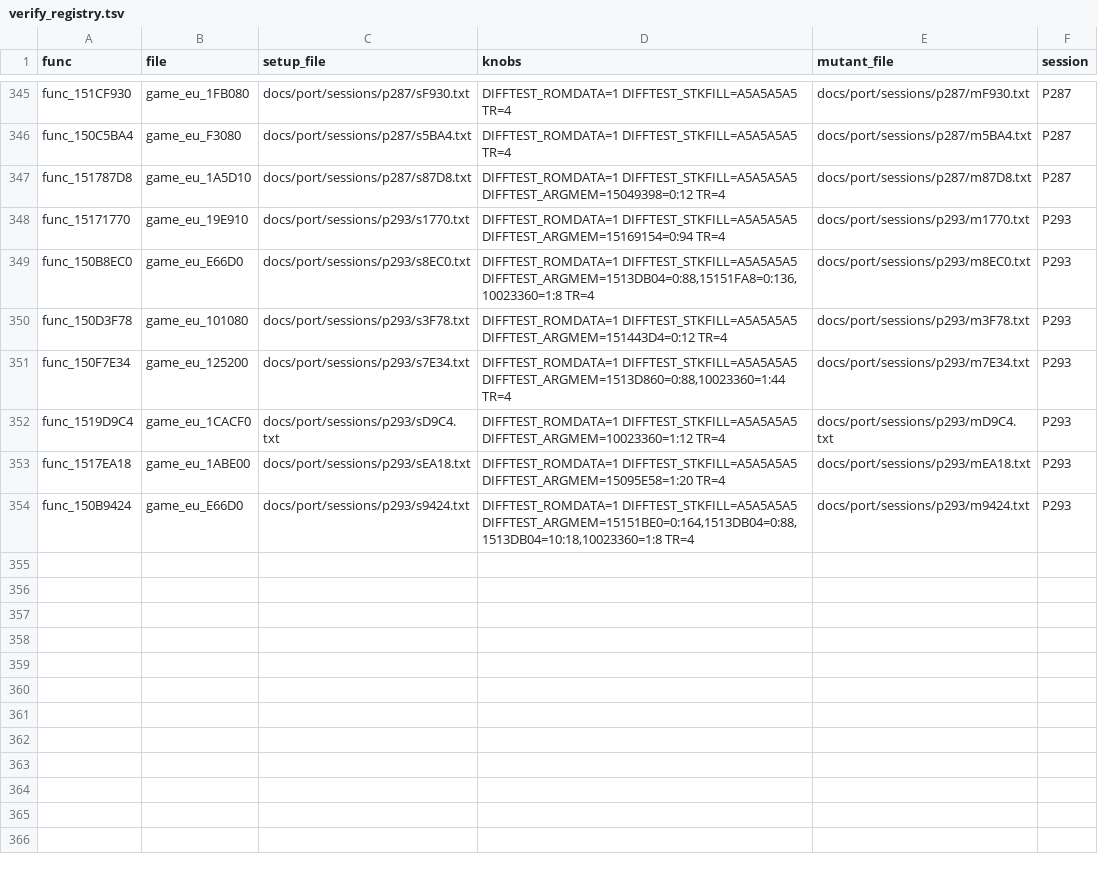
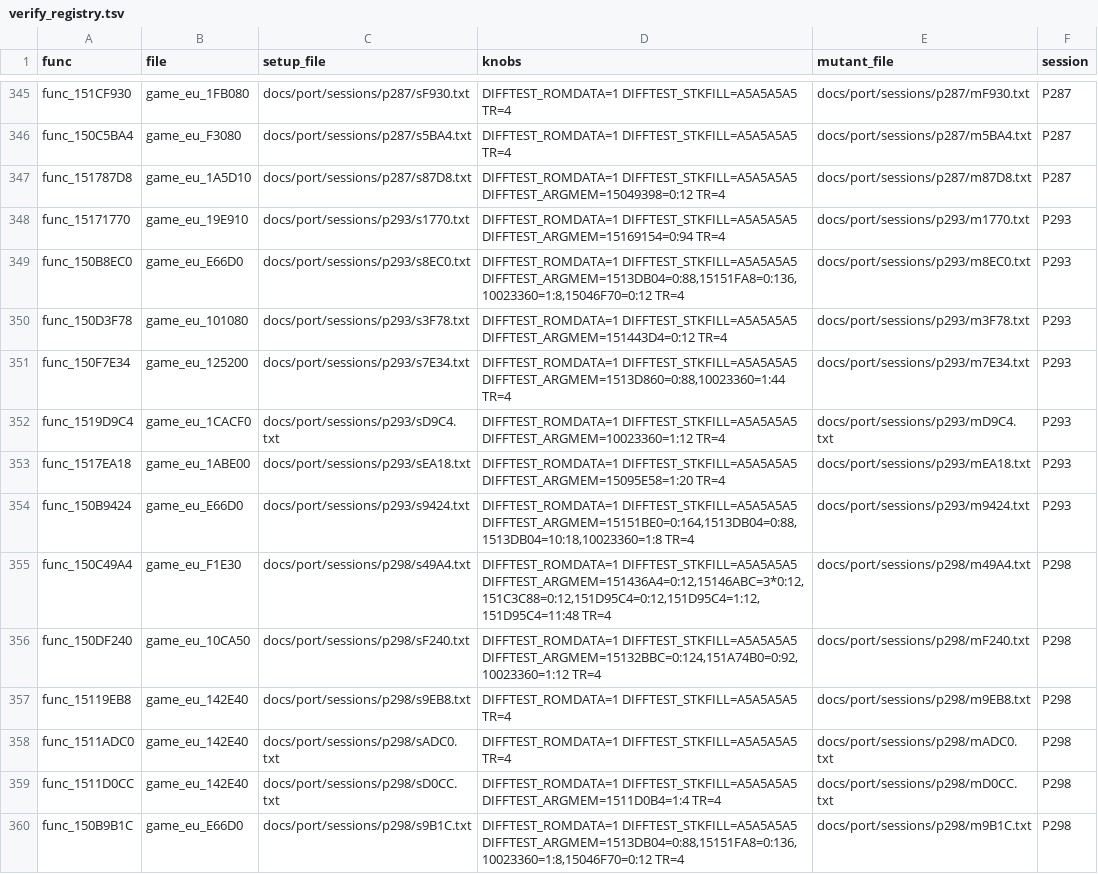
Before and after one commit to Sorikairox/conker-eu-port, a TSV file: tools/port/verify_registry.tsv, drawn as a sheet; only a part is shown, gaps mark what is left out.

```diff
--- a/tools/port/verify_registry.tsv
+++ b/tools/port/verify_registry.tsv
@@ -348,3 +348,3 @@ func_151787D8	game_eu_1A5D10	docs/port/sessions/p287/s87D8.txt	DIFFTEST_ROMDATA=
 func_15171770	game_eu_19E910	docs/port/sessions/p293/s1770.txt	DIFFTEST_ROMDATA=1 DIFFTEST_STKFILL=A5A5A5A5 DIFFTEST_ARGMEM=15169154=0:94 TR=4	docs/port/sessions/p293/m1770.txt	P293
-func_150B8EC0	game_eu_E66D0	docs/port/sessions/p293/s8EC0.txt	DIFFTEST_ROMDATA=1 DIFFTEST_STKFILL=A5A5A5A5 DIFFTEST_ARGMEM=1513DB04=0:88,15151FA8=0:136,10023360=1:8 TR=4	docs/port/sessions/p293/m8EC0.txt	P293
+func_150B8EC0	game_eu_E66D0	docs/port/sessions/p293/s8EC0.txt	DIFFTEST_ROMDATA=1 DIFFTEST_STKFILL=A5A5A5A5 DIFFTEST_ARGMEM=1513DB04=0:88,15151FA8=0:136,10023360=1:8,15046F70=0:12 TR=4	docs/port/sessions/p293/m8EC0.txt	P293
 func_150D3F78	game_eu_101080	docs/port/sessions/p293/s3F78.txt	DIFFTEST_ROMDATA=1 DIFFTEST_STKFILL=A5A5A5A5 DIFFTEST_ARGMEM=151443D4=0:12 TR=4	docs/port/sessions/p293/m3F78.txt	P293
@@ -354 +354,7 @@ func_1517EA18	game_eu_1ABE00	docs/port/sessions/p293/sEA18.txt	DIFFTEST_ROMDATA=
 func_150B9424	game_eu_E66D0	docs/port/sessions/p293/s9424.txt	DIFFTEST_ROMDATA=1 DIFFTEST_STKFILL=A5A5A5A5 DIFFTEST_ARGMEM=15151BE0=0:164,1513DB04=0:88,1513DB04=10:18,10023360=1:8 TR=4	docs/port/sessions/p293/m9424.txt	P293
+func_150C49A4	game_eu_F1E30	docs/port/sessions/p298/s49A4.txt	DIFFTEST_ROMDATA=1 DIFFTEST_STKFILL=A5A5A5A5 DIFFTEST_ARGMEM=151436A4=0:12,15146ABC=3*0:12,151C3C88=0:12,151D95C4=0:12,151D95C4=1:12,151D95C4=11:48 TR=4	docs/port/sessions/p298/m49A4.txt	P298
+func_150DF240	game_eu_10CA50	docs/port/sessions/p298/sF240.txt	DIFFTEST_ROMDATA=1 DIFFTEST_STKFILL=A5A5A5A5 DIFFTEST_ARGMEM=15132BBC=0:124,151A74B0=0:92,10023360=1:12 TR=4	docs/port/sessions/p298/mF240.txt	P298
+func_15119EB8	game_eu_142E40	docs/port/sessions/p298/s9EB8.txt	DIFFTEST_ROMDATA=1 DIFFTEST_STKFILL=A5A5A5A5 TR=4	docs/port/sessions/p298/m9EB8.txt	P298
+func_1511ADC0	game_eu_142E40	docs/port/sessions/p298/sADC0.txt	DIFFTEST_ROMDATA=1 DIFFTEST_STKFILL=A5A5A5A5 TR=4	docs/port/sessions/p298/mADC0.txt	P298
+func_1511D0CC	game_eu_142E40	docs/port/sessions/p298/sD0CC.txt	DIFFTEST_ROMDATA=1 DIFFTEST_STKFILL=A5A5A5A5 DIFFTEST_ARGMEM=1511D0B4=1:4 TR=4	docs/port/sessions/p298/mD0CC.txt	P298
+func_150B9B1C	game_eu_E66D0	docs/port/sessions/p298/s9B1C.txt	DIFFTEST_ROMDATA=1 DIFFTEST_STKFILL=A5A5A5A5 DIFFTEST_ARGMEM=1513DB04=0:88,15151FA8=0:136,10023360=1:8,15046F70=0:12 TR=4	docs/port/sessions/p298/m9B1C.txt	P298
```
Also changed, not shown: docs/progress/sessions.tsv, 18 other files.
